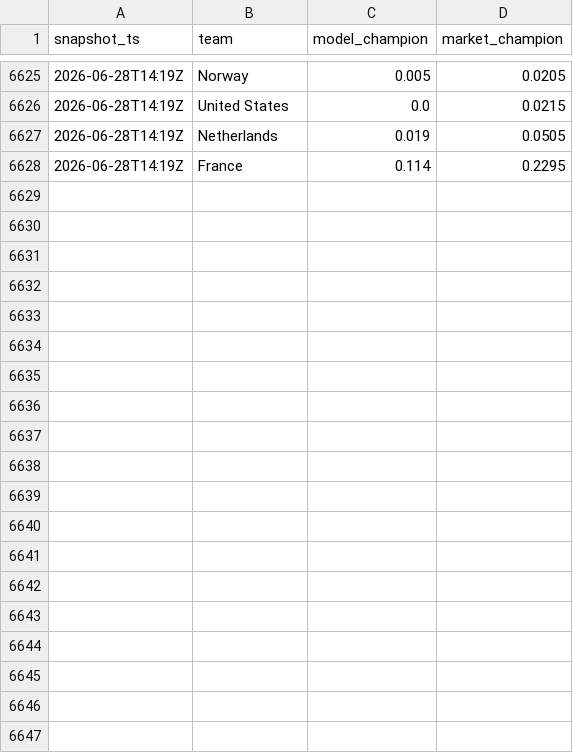
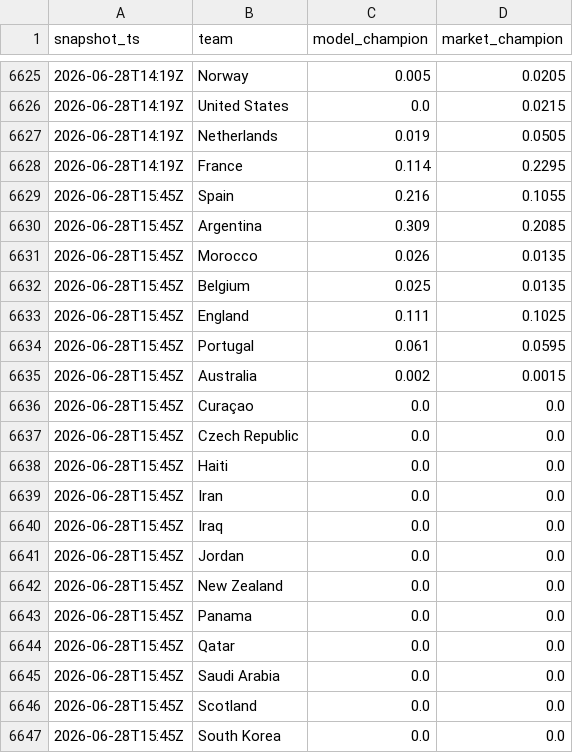
Before and after one commit to matteodethomasis-svg/wc2026-model, a CSV file: reports/track_record_outright_ledger.csv, drawn as a sheet; only a part is shown, gaps mark what is left out; the diff covers the shown part only.

```diff
--- a/reports/track_record_outright_ledger.csv
+++ b/reports/track_record_outright_ledger.csv
@@ -6628 +6628,20 @@ snapshot_ts,team,model_champion,market_champion
 2026-06-28T14:19Z,France,0.114,0.2295
+2026-06-28T15:45Z,Spain,0.216,0.1055
+2026-06-28T15:45Z,Argentina,0.309,0.2085
+2026-06-28T15:45Z,Morocco,0.026,0.0135
+2026-06-28T15:45Z,Belgium,0.025,0.0135
+2026-06-28T15:45Z,England,0.111,0.1025
+2026-06-28T15:45Z,Portugal,0.061,0.0595
+2026-06-28T15:45Z,Australia,0.002,0.0015
+2026-06-28T15:45Z,Curaçao,0.0,0.0
+2026-06-28T15:45Z,Czech Republic,0.0,0.0
+2026-06-28T15:45Z,Haiti,0.0,0.0
+2026-06-28T15:45Z,Iran,0.0,0.0
+2026-06-28T15:45Z,Iraq,0.0,0.0
+2026-06-28T15:45Z,Jordan,0.0,0.0
+2026-06-28T15:45Z,New Zealand,0.0,0.0
+2026-06-28T15:45Z,Panama,0.0,0.0
+2026-06-28T15:45Z,Qatar,0.0,0.0
+2026-06-28T15:45Z,Saudi Arabia,0.0,0.0
+2026-06-28T15:45Z,Scotland,0.0,0.0
+2026-06-28T15:45Z,South Korea,0.0,0.0
```
Also changed, not shown: 28 added rows elsewhere in this file, data/interim/polymarket_world_cup_winner.csv, 3 other files.
